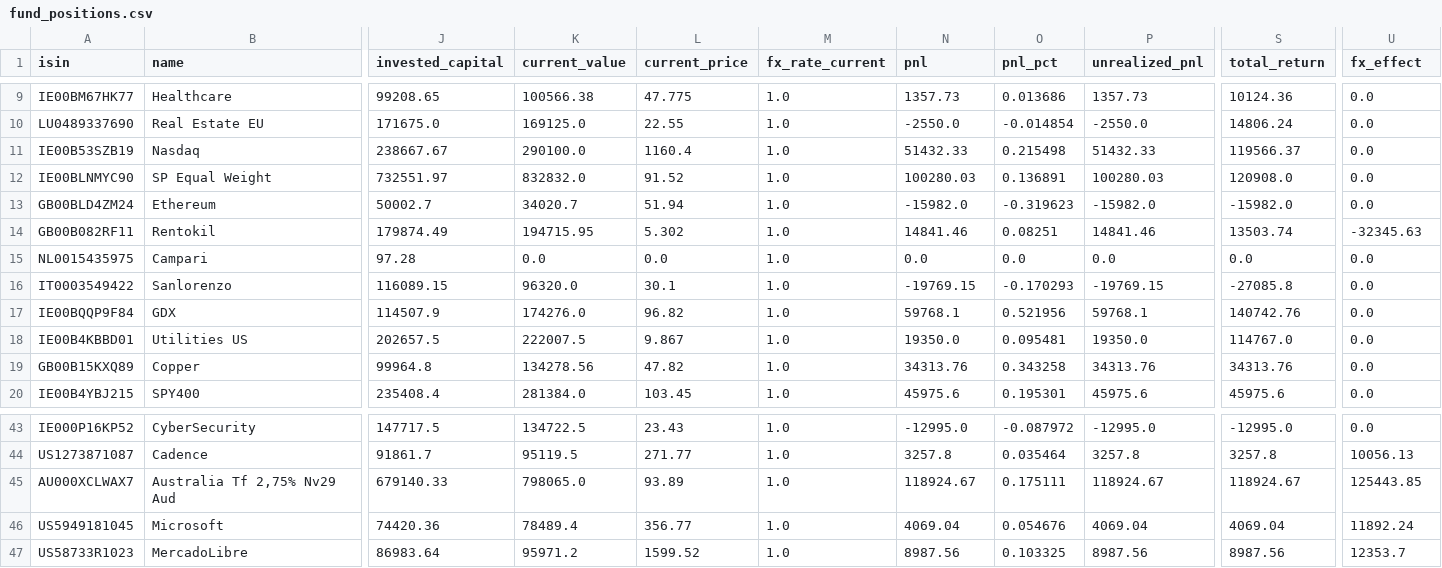
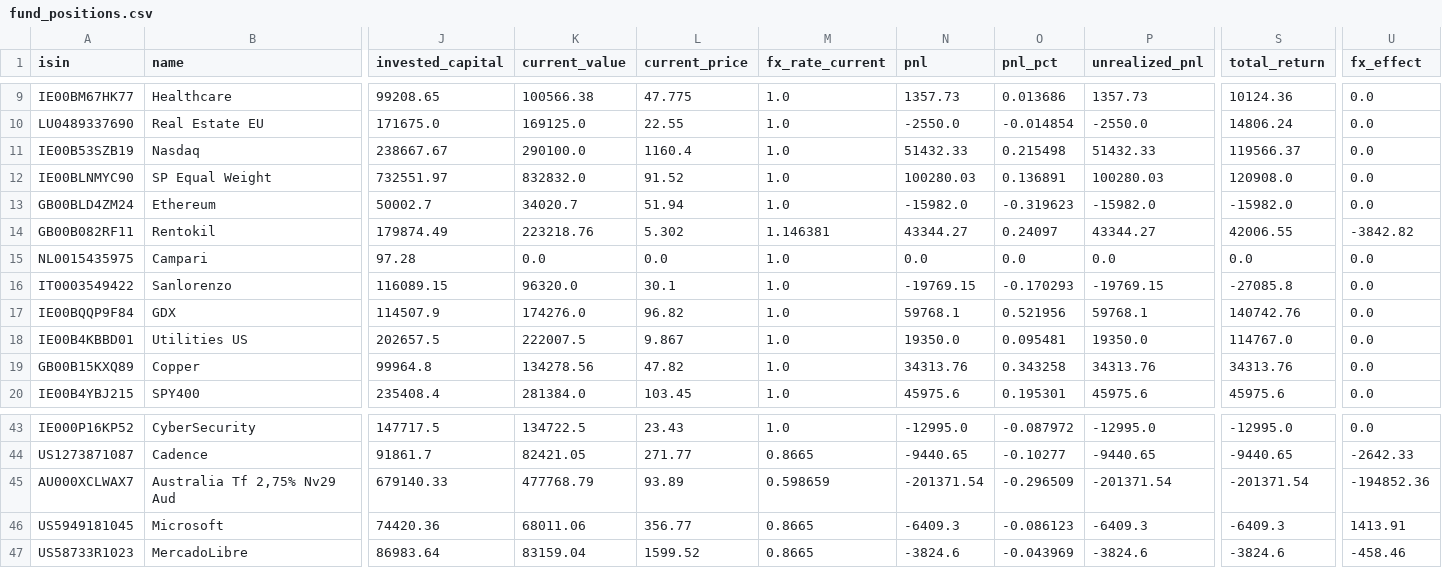
Before and after one commit to Sbirrondi/sfc-portfolio-tracker, a CSV file: data/fund_positions.csv, drawn as a sheet; only a part is shown, gaps mark what is left out; the diff covers the shown part only; the diff names each change by its address in the sheet, - before the commit and + after, or states it on an @@ line.

```diff
--- a/data/fund_positions.csv
+++ b/data/fund_positions.csv
-K14 (current_value): 194715.95
+K14 (current_value): 223218.76
-M14 (fx_rate_current): 1.0
+M14 (fx_rate_current): 1.146381
-N14 (pnl): 14841.46
+N14 (pnl): 43344.27
-O14 (pnl_pct): 0.08251
+O14 (pnl_pct): 0.24097
-P14 (unrealized_pnl): 14841.46
+P14 (unrealized_pnl): 43344.27
-S14 (total_return): 13503.74
+S14 (total_return): 42006.55
-U14 (fx_effect): -32345.63
+U14 (fx_effect): -3842.82
-K44 (current_value): 95119.5
+K44 (current_value): 82421.05
-M44 (fx_rate_current): 1.0
+M44 (fx_rate_current): 0.8665
-N44 (pnl): 3257.8
+N44 (pnl): -9440.65
-O44 (pnl_pct): 0.035464
+O44 (pnl_pct): -0.10277
-P44 (unrealized_pnl): 3257.8
+P44 (unrealized_pnl): -9440.65
-S44 (total_return): 3257.8
+S44 (total_return): -9440.65
-U44 (fx_effect): 10056.13
+U44 (fx_effect): -2642.33
-K45 (current_value): 798065.0
+K45 (current_value): 477768.79
-M45 (fx_rate_current): 1.0
+M45 (fx_rate_current): 0.598659
-N45 (pnl): 118924.67
+N45 (pnl): -201371.54
-O45 (pnl_pct): 0.175111
+O45 (pnl_pct): -0.296509
-P45 (unrealized_pnl): 118924.67
+P45 (unrealized_pnl): -201371.54
-S45 (total_return): 118924.67
+S45 (total_return): -201371.54
-U45 (fx_effect): 125443.85
+U45 (fx_effect): -194852.36
-K46 (current_value): 78489.4
+K46 (current_value): 68011.06
-M46:M47 (fx_rate_current): 1.0
+M46:M47 (fx_rate_current): 0.8665
-N46 (pnl): 4069.04
+N46 (pnl): -6409.3
-O46 (pnl_pct): 0.054676
+O46 (pnl_pct): -0.086123
-P46 (unrealized_pnl): 4069.04
+P46 (unrealized_pnl): -6409.3
-S46 (total_return): 4069.04
+S46 (total_return): -6409.3
-U46 (fx_effect): 11892.24
+U46 (fx_effect): 1413.91
-K47 (current_value): 95971.2
+K47 (current_value): 83159.04
-N47 (pnl): 8987.56
+N47 (pnl): -3824.6
-O47 (pnl_pct): 0.103325
+O47 (pnl_pct): -0.043969
-P47 (unrealized_pnl): 8987.56
+P47 (unrealized_pnl): -3824.6
-S47 (total_return): 8987.56
+S47 (total_return): -3824.6
-U47 (fx_effect): 12353.7
+U47 (fx_effect): -458.46
```
Also changed, not shown: 70 edited cells elsewhere in this file.
